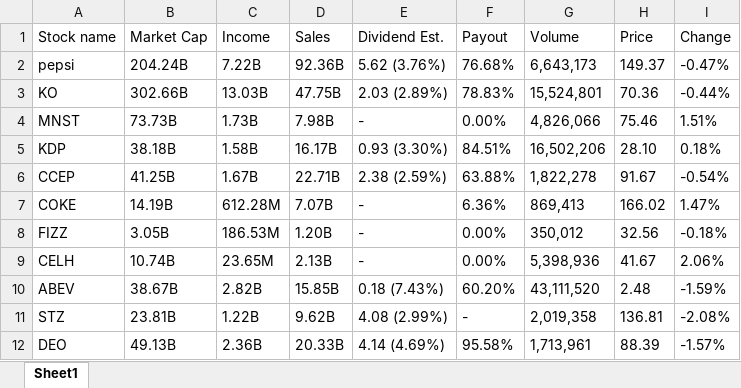
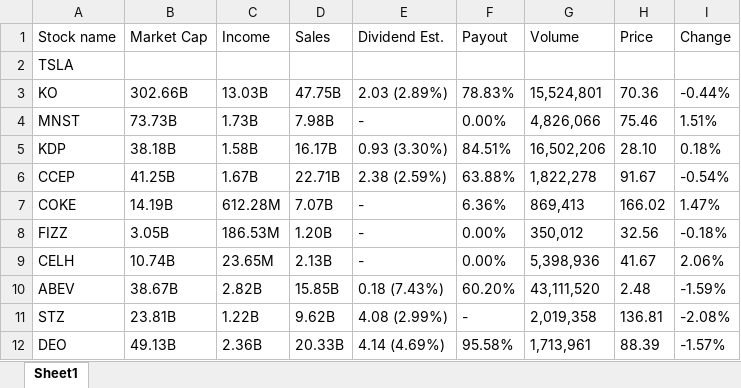
Before and after one commit to Stefan-Octavian-Militaru/GenerateStockInfo, an Excel workbook: Proiect/stocksInfo.xlsx, sheet Sheet1, drawn as a sheet; values as stored, in another font and other column widths than the file's, no borders; removed rows and columns are numbered as before the commit, all else as after; the diff names each change by its address in the sheet, - before the commit and + after, or states it on an @@ line.

```diff
--- a/Proiect/stocksInfo.xlsx (sheet Sheet1)
+++ b/Proiect/stocksInfo.xlsx (sheet Sheet1)
-row 2: pepsi | 204.24B | 7.22B | 92.36B | 5.62 (3.76%) | 76.68% | 6,643,173 | 149.37 | -0.47%
+row 2: TSLA
```
Also changed, not shown: 53 other files.
